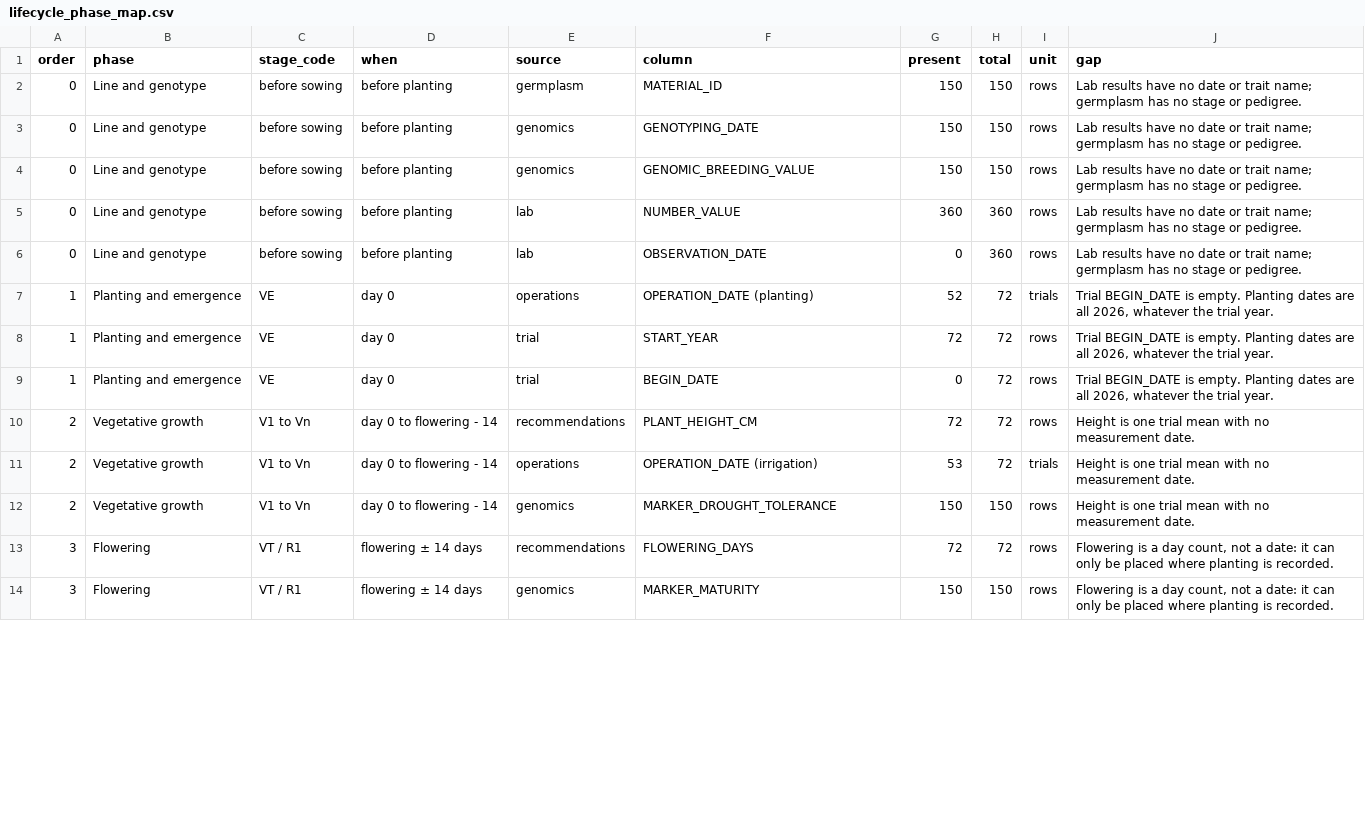
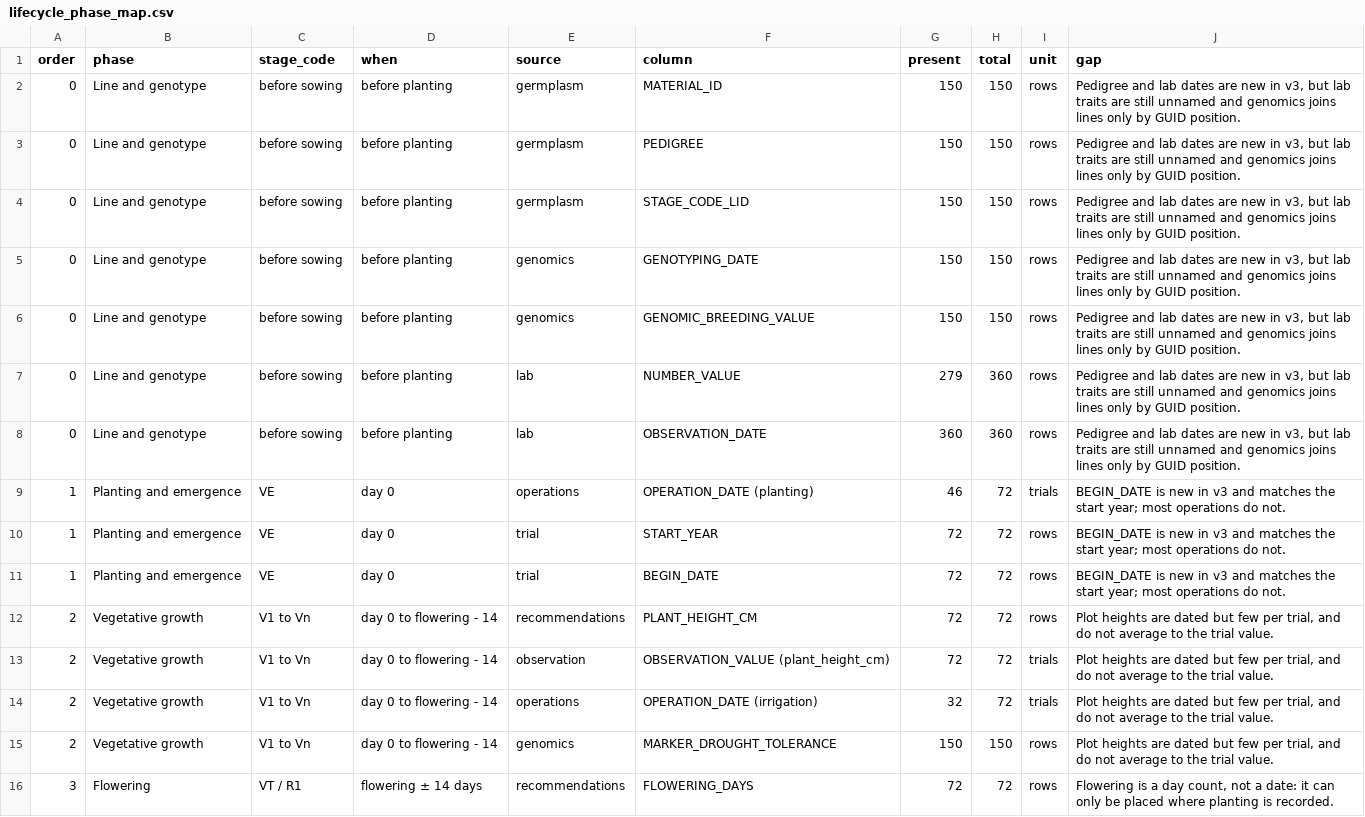
Before and after one commit to fullerharrison/2026_hatchworks-hakathon-team-4, a CSV file: analysis/uc4_eda/tables/lifecycle_phase_map.csv, drawn as a sheet; only a part is shown; the shorter side is filled out with more unchanged rows; the diff covers the shown part only.

```diff
--- a/analysis/uc4_eda/tables/lifecycle_phase_map.csv
+++ b/analysis/uc4_eda/tables/lifecycle_phase_map.csv
@@ -1,13 +1,16 @@
 order,phase,stage_code,when,source,column,present,total,unit,gap
-0,Line and genotype,before sowing,before planting,germplasm,MATERIAL_ID,150,150,rows,Lab results have no date or trait name; germplasm has no stage or pedigree.
-0,Line and genotype,before sowing,before planting,genomics,GENOTYPING_DATE,150,150,rows,Lab results have no date or trait name; germplasm has no stage or pedigree.
-0,Line and genotype,before sowing,before planting,genomics,GENOMIC_BREEDING_VALUE,150,150,rows,Lab results have no date or trait name; germplasm has no stage or pedigree.
-0,Line and genotype,before sowing,before planting,lab,NUMBER_VALUE,360,360,rows,Lab results have no date or trait name; germplasm has no stage or pedigree.
-0,Line and genotype,before sowing,before planting,lab,OBSERVATION_DATE,0,360,rows,Lab results have no date or trait name; germplasm has no stage or pedigree.
-1,Planting and emergence,VE,day 0,operations,OPERATION_DATE (planting),52,72,trials,"Trial BEGIN_DATE is empty. Planting dates are all 2026, whatever the trial year."
-1,Planting and emergence,VE,day 0,trial,START_YEAR,72,72,rows,"Trial BEGIN_DATE is empty. Planting dates are all 2026, whatever the trial year."
-1,Planting and emergence,VE,day 0,trial,BEGIN_DATE,0,72,rows,"Trial BEGIN_DATE is empty. Planting dates are all 2026, whatever the trial year."
-2,Vegetative growth,V1 to Vn,day 0 to flowering - 14,recommendations,PLANT_HEIGHT_CM,72,72,rows,Height is one trial mean with no measurement date.
-2,Vegetative growth,V1 to Vn,day 0 to flowering - 14,operations,OPERATION_DATE (irrigation),53,72,trials,Height is one trial mean with no measurement date.
-2,Vegetative growth,V1 to Vn,day 0 to flowering - 14,genomics,MARKER_DROUGHT_TOLERANCE,150,150,rows,Height is one trial mean with no measurement date.
+0,Line and genotype,before sowing,before planting,germplasm,MATERIAL_ID,150,150,rows,"Pedigree and lab dates are new in v3, but lab traits are still unnamed and genomics joins lines only by GUID position."
+0,Line and genotype,before sowing,before planting,germplasm,PEDIGREE,150,150,rows,"Pedigree and lab dates are new in v3, but lab traits are still unnamed and genomics joins lines only by GUID position."
+0,Line and genotype,before sowing,before planting,germplasm,STAGE_CODE_LID,150,150,rows,"Pedigree and lab dates are new in v3, but lab traits are still unnamed and genomics joins lines only by GUID position."
+0,Line and genotype,before sowing,before planting,genomics,GENOTYPING_DATE,150,150,rows,"Pedigree and lab dates are new in v3, but lab traits are still unnamed and genomics joins lines only by GUID position."
+0,Line and genotype,before sowing,before planting,genomics,GENOMIC_BREEDING_VALUE,150,150,rows,"Pedigree and lab dates are new in v3, but lab traits are still unnamed and genomics joins lines only by GUID position."
+0,Line and genotype,before sowing,before planting,lab,NUMBER_VALUE,279,360,rows,"Pedigree and lab dates are new in v3, but lab traits are still unnamed and genomics joins lines only by GUID position."
+0,Line and genotype,before sowing,before planting,lab,OBSERVATION_DATE,360,360,rows,"Pedigree and lab dates are new in v3, but lab traits are still unnamed and genomics joins lines only by GUID position."
+1,Planting and emergence,VE,day 0,operations,OPERATION_DATE (planting),46,72,trials,BEGIN_DATE is new in v3 and matches the start year; most operations do not.
+1,Planting and emergence,VE,day 0,trial,START_YEAR,72,72,rows,BEGIN_DATE is new in v3 and matches the start year; most operations do not.
+1,Planting and emergence,VE,day 0,trial,BEGIN_DATE,72,72,rows,BEGIN_DATE is new in v3 and matches the start year; most operations do not.
+2,Vegetative growth,V1 to Vn,day 0 to flowering - 14,recommendations,PLANT_HEIGHT_CM,72,72,rows,"Plot heights are dated but few per trial, and do not average to the trial value."
+2,Vegetative growth,V1 to Vn,day 0 to flowering - 14,observation,OBSERVATION_VALUE (plant_height_cm),72,72,trials,"Plot heights are dated but few per trial, and do not average to the trial value."
+2,Vegetative growth,V1 to Vn,day 0 to flowering - 14,operations,OPERATION_DATE (irrigation),32,72,trials,"Plot heights are dated but few per trial, and do not average to the trial value."
+2,Vegetative growth,V1 to Vn,day 0 to flowering - 14,genomics,MARKER_DROUGHT_TOLERANCE,150,150,rows,"Plot heights are dated but few per trial, and do not average to the trial value."
 3,Flowering,VT / R1,flowering ± 14 days,recommendations,FLOWERING_DAYS,72,72,rows,"Flowering is a day count, not a date: it can only be placed where planting is recorded."
```
Also changed, not shown: 5 added rows and 9 edited cells elsewhere in this file, analysis/uc4_eda/tables/categorical_summary.csv, analysis/uc4_eda/tables/chronology_checks.csv, 44 other files.
